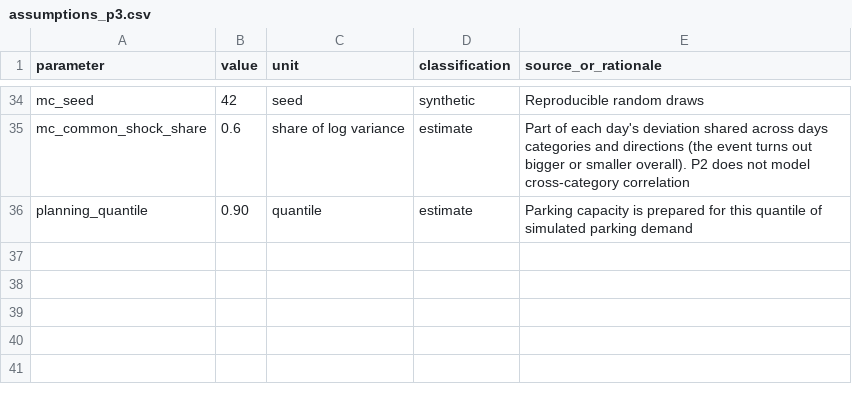
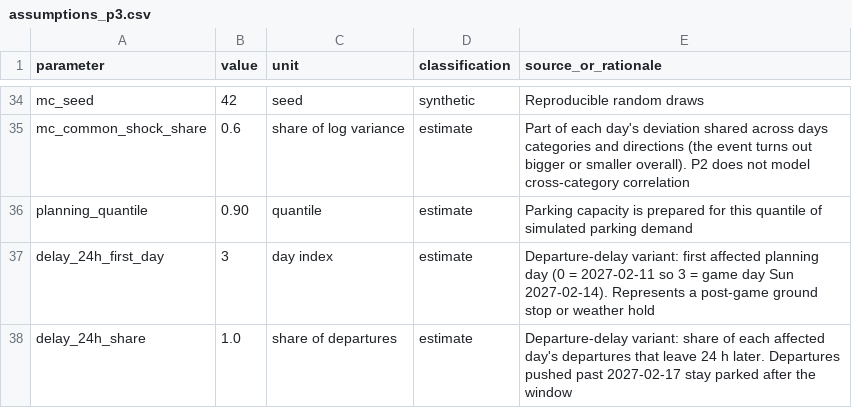
Before and after one commit to swyftos/airportsimn, a CSV file: elia/assumptions_p3.csv, drawn as a sheet; only a part is shown, gaps mark what is left out.

```diff
--- a/elia/assumptions_p3.csv
+++ b/elia/assumptions_p3.csv
@@ -36 +36,3 @@ mc_common_shock_share,0.6,share of log variance,estimate,Part of each day's devi
 planning_quantile,0.90,quantile,estimate,Parking capacity is prepared for this quantile of simulated parking demand
+delay_24h_first_day,3,day index,estimate,Departure-delay variant: first affected planning day (0 = 2027-02-11 so 3 = game day Sun 2027-02-14). Represents a post-game ground stop or weather hold
+delay_24h_share,1.0,share of departures,estimate,Departure-delay variant: share of each affected day's departures that leave 24 h later. Departures pushed past 2027-02-17 stay parked after the window
```
Also changed, not shown: 7 other files.
